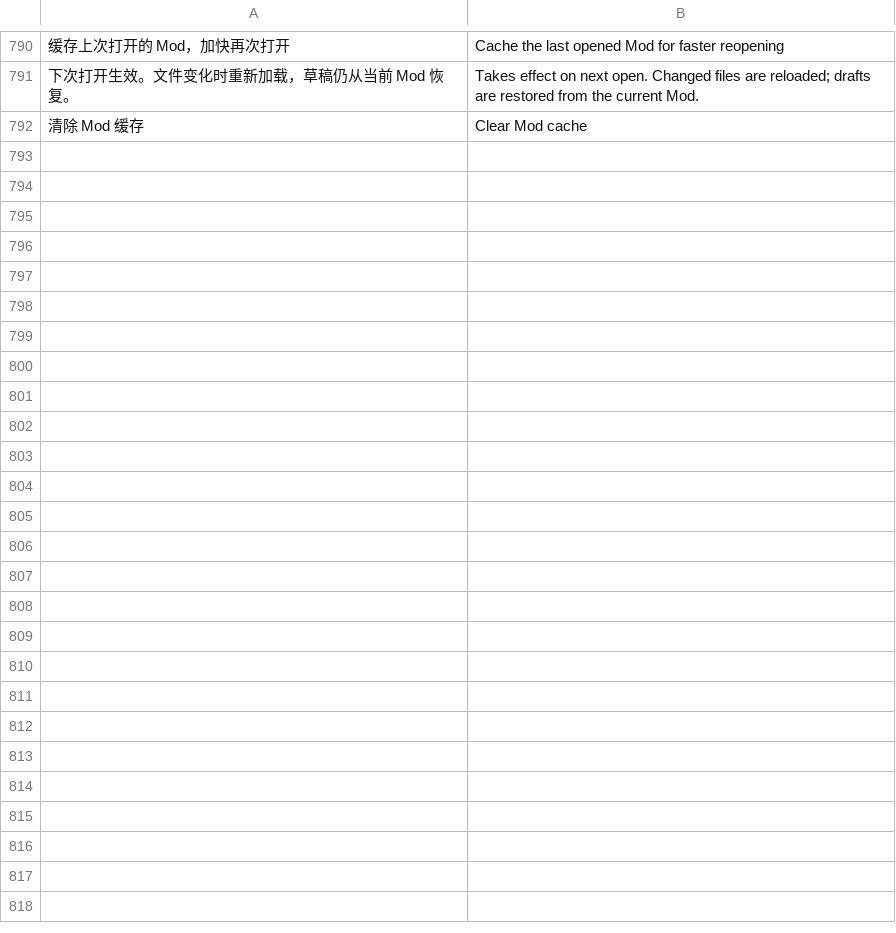
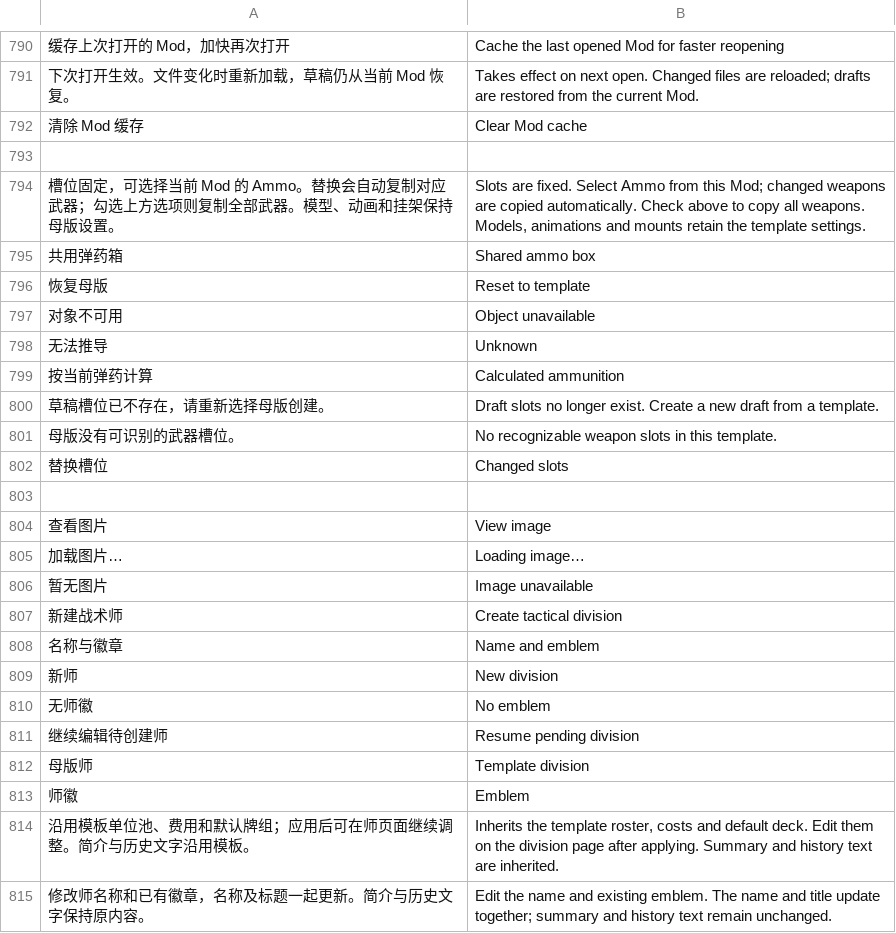
Before and after one commit to USN-Enterprise/WARNO-Lite-Modding-Tool, a TSV file: src/WarnoLiteModdingTool.App/Localisation/en.tsv, drawn as a sheet; only a part is shown, gaps mark what is left out; the diff names each change by its address in the sheet, - before the commit and + after, or states it on an @@ line.

Commit message:
Release 1.9.5: add portraits, division creation, and unit ammo choices

```diff
--- a/src/WarnoLiteModdingTool.App/Localisation/en.tsv
+++ b/src/WarnoLiteModdingTool.App/Localisation/en.tsv
+row 793: (empty)
+row 794: 槽位固定，可选择当前 Mod 的 Ammo。替换会自动复制对应武器；勾选上方选项则复制全部武器。模型、动画和挂架保持母版设置。 | Slots are fixed. Select Ammo from this Mod; changed weapons are copied automatically. Check above to copy all weapons. Models, animations and mounts retain the template settings.
+row 795: 共用弹药箱 | Shared ammo box
+row 796: 恢复母版 | Reset to template
+row 797: 对象不可用 | Object unavailable
+row 798: 无法推导 | Unknown
+row 799: 按当前弹药计算 | Calculated ammunition
+row 800: 草稿槽位已不存在，请重新选择母版创建。 | Draft slots no longer exist. Create a new draft from a template.
+row 801: 母版没有可识别的武器槽位。 | No recognizable weapon slots in this template.
+row 802: 替换槽位 | Changed slots
+row 803: (empty)
+row 804: 查看图片 | View image
+row 805: 加载图片… | Loading image…
+row 806: 暂无图片 | Image unavailable
+row 807: 新建战术师 | Create tactical division
+row 808: 名称与徽章 | Name and emblem
+row 809: 新师 | New division
+row 810: 无师徽 | No emblem
+row 811: 继续编辑待创建师 | Resume pending division
+row 812: 母版师 | Template division
+row 813: 师徽 | Emblem
+row 814: 沿用模板单位池、费用和默认牌组；应用后可在师页面继续调整。简介与历史文字沿用模板。 | Inherits the template roster, costs and default deck. Edit them on the division page after applying. Summary and history text are inherited.
+row 815: 修改师名称和已有徽章，名称及标题一起更新。简介与历史文字保持原内容。 | Edit the name and existing emblem. The name and title update together; summary and history text remain unchanged.
```
Also changed, not shown: 28 other files.
